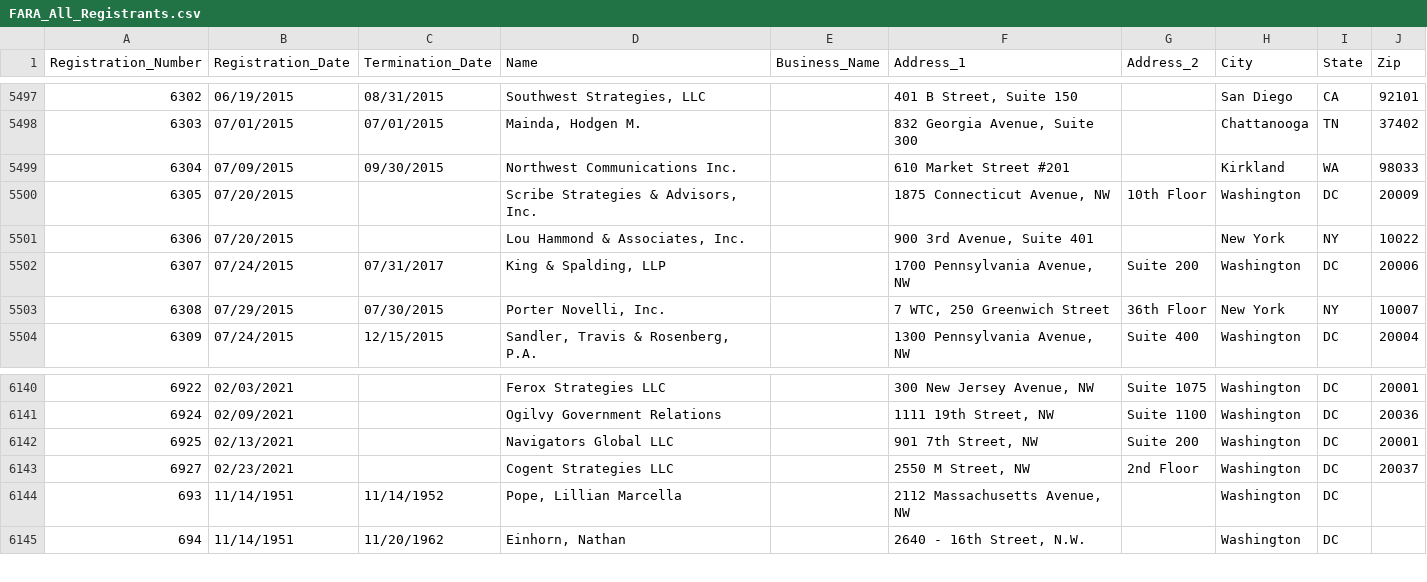
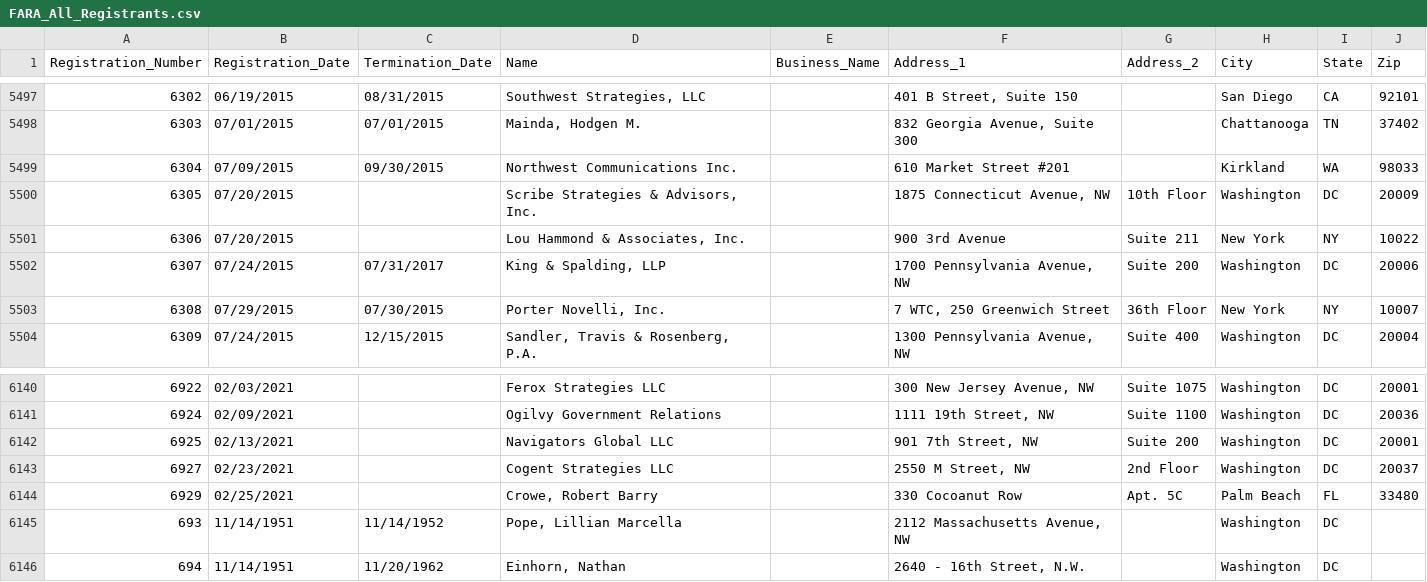
Before and after one commit to simonw/fara-history, a CSV file: FARA_All_Registrants.csv, drawn as a sheet; only a part is shown, gaps mark what is left out.

Commit message:
1 row changed, 1 row added
1 row changed

  Registration_Number: 6306
    Address_1: "900 3rd Avenue, Suite 401" => "900 3rd Avenue"
    Address_2: "" => "Suite 211"

1 row added

  Registration_Number: 6929
  Registration_Date: 02/25/2021
  Termination_Date:
  Name: Crowe, Robert Barry
  Business_Name:
  Address_1: 330 Cocoanut Row
  Address_2: Apt. 5C
  City: Palm Beach
  State: FL
  Zip: 33480

[skip ci]

```diff
--- a/FARA_All_Registrants.csv
+++ b/FARA_All_Registrants.csv
@@ -5500,3 +5500,3 @@
 "6305","07/20/2015","","Scribe Strategies & Advisors, Inc.","","1875 Connecticut Avenue, NW","10th Floor","Washington","DC","20009"
-"6306","07/20/2015","","Lou Hammond & Associates, Inc.","","900 3rd Avenue, Suite 401","","New York","NY","10022"
+"6306","07/20/2015","","Lou Hammond & Associates, Inc.","","900 3rd Avenue","Suite 211","New York","NY","10022"
 "6307","07/24/2015","07/31/2017","King & Spalding, LLP","","1700 Pennsylvania Avenue, NW","Suite 200","Washington","DC","20006"
@@ -6143,2 +6143,3 @@
 "6927","02/23/2021","","Cogent Strategies LLC","","2550 M Street, NW","2nd Floor","Washington","DC","20037"
+"6929","02/25/2021","","Crowe, Robert Barry","","330 Cocoanut Row","Apt. 5C","Palm Beach","FL","33480"
 "693","11/14/1951","11/14/1952","Pope, Lillian Marcella","","2112 Massachusetts Avenue, NW","","Washington","DC",""
```
